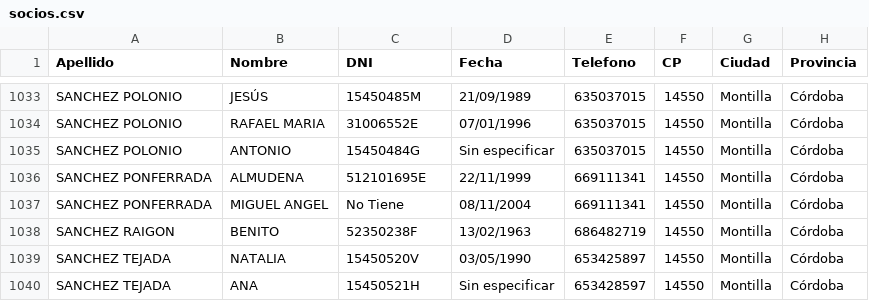
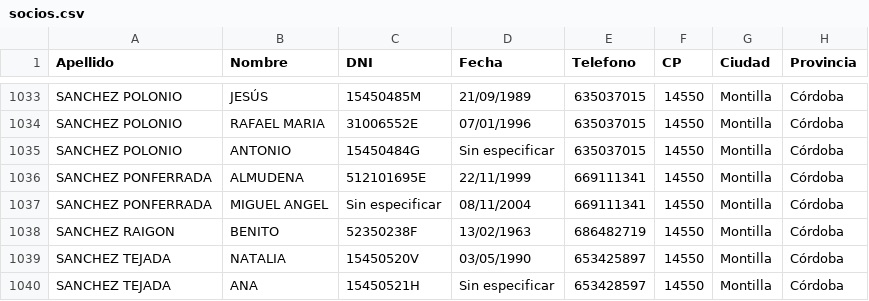
Before and after one commit to pedlopruz/Jovenes-Aventureros, a CSV file: Jovenes_Aventureros/data/socios.csv, drawn as a sheet; only a part is shown, gaps mark what is left out.

Commit message:
Feat: Crud Socios

```diff
--- a/Jovenes_Aventureros/data/socios.csv
+++ b/Jovenes_Aventureros/data/socios.csv
@@ -1036,3 +1036,3 @@ SANCHEZ POLONIO;ANTONIO;15450484G;Sin especificar;635037015;14550;Montilla;Córd
 SANCHEZ PONFERRADA;ALMUDENA;512101695E;22/11/1999;669111341;14550;Montilla;Córdoba
-SANCHEZ PONFERRADA;MIGUEL ANGEL;No Tiene;08/11/2004;669111341;14550;Montilla;Córdoba
+SANCHEZ PONFERRADA;MIGUEL ANGEL;Sin especificar;08/11/2004;669111341;14550;Montilla;Córdoba
 SANCHEZ RAIGON;BENITO;52350238F;13/02/1963;686482719;14550;Montilla;Córdoba
```
Also changed, not shown: 23 other files.
